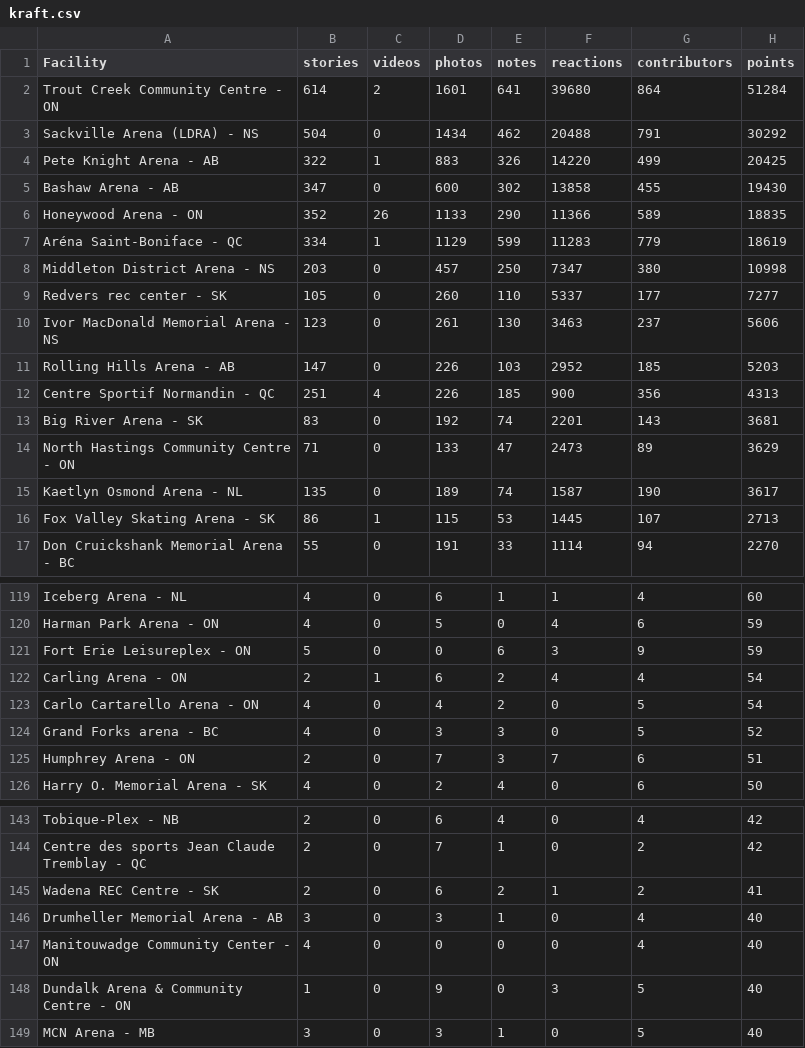
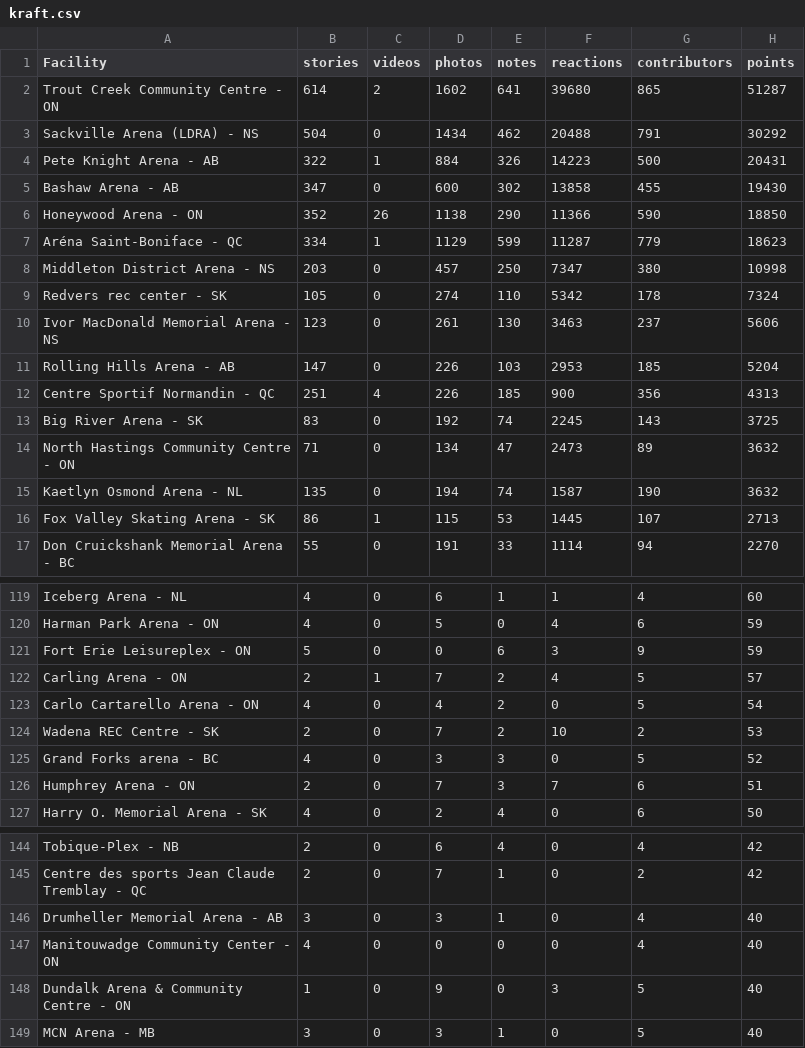
Before and after one commit to madgetr/hockeyville, a CSV file: data/kraft.csv, drawn as a sheet; only a part is shown, gaps mark what is left out; the diff covers the shown part only.

```diff
--- a/data/kraft.csv
+++ b/data/kraft.csv
@@ -1,16 +1,16 @@
 Facility, stories, videos, photos, notes, reactions, contributors, points
-Trout Creek Community Centre - ON,614,2,1601,641,39680,864,51284
+Trout Creek Community Centre - ON,614,2,1602,641,39680,865,51287
 Sackville Arena (LDRA) - NS,504,0,1434,462,20488,791,30292
-Pete Knight Arena - AB,322,1,883,326,14220,499,20425
+Pete Knight Arena - AB,322,1,884,326,14223,500,20431
 Bashaw Arena - AB,347,0,600,302,13858,455,19430
-Honeywood Arena - ON,352,26,1133,290,11366,589,18835
-Aréna Saint-Boniface - QC,334,1,1129,599,11283,779,18619
+Honeywood Arena - ON,352,26,1138,290,11366,590,18850
+Aréna Saint-Boniface - QC,334,1,1129,599,11287,779,18623
 Middleton District Arena - NS,203,0,457,250,7347,380,10998
-Redvers rec center - SK,105,0,260,110,5337,177,7277
+Redvers rec center - SK,105,0,274,110,5342,178,7324
 Ivor MacDonald Memorial Arena - NS,123,0,261,130,3463,237,5606
-Rolling Hills Arena - AB,147,0,226,103,2952,185,5203
+Rolling Hills Arena - AB,147,0,226,103,2953,185,5204
 Centre Sportif Normandin - QC,251,4,226,185,900,356,4313
-Big River Arena - SK,83,0,192,74,2201,143,3681
-North Hastings Community Centre - ON,71,0,133,47,2473,89,3629
-Kaetlyn Osmond Arena - NL,135,0,189,74,1587,190,3617
+Big River Arena - SK,83,0,192,74,2245,143,3725
+North Hastings Community Centre - ON,71,0,134,47,2473,89,3632
+Kaetlyn Osmond Arena - NL,135,0,194,74,1587,190,3632
 Fox Valley Skating Arena - SK,86,1,115,53,1445,107,2713
@@ -121,4 +121,5 @@ Harman Park Arena - ON,4,0,5,0,4,6,59
 Fort Erie Leisureplex - ON,5,0,0,6,3,9,59
-Carling Arena - ON,2,1,6,2,4,4,54
+Carling Arena - ON,2,1,7,2,4,5,57
 Carlo Cartarello Arena - ON,4,0,4,2,0,5,54
+Wadena REC Centre - SK,2,0,7,2,10,2,53
 Grand Forks arena - BC,4,0,3,3,0,5,52
@@ -144,3 +145,2 @@ Tobique-Plex - NB,2,0,6,4,0,4,42
 Centre des sports Jean Claude Tremblay - QC,2,0,7,1,0,2,42
-Wadena REC Centre - SK,2,0,6,2,1,2,41
 Drumheller Memorial Arena - AB,3,0,3,1,0,4,40
```
Also changed, not shown: 7 added rows, 7 removed rows and 18 edited cells elsewhere in this file, data/authors.csv, data/kraft_facilities.csv, 4 other files.
